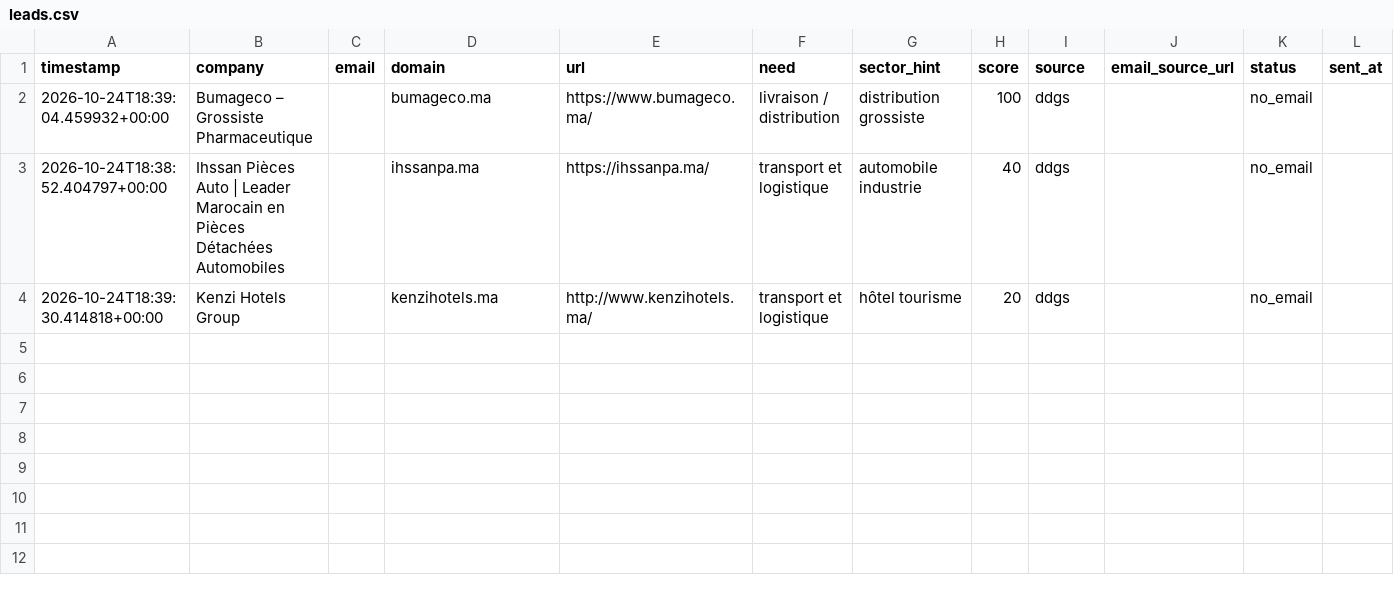
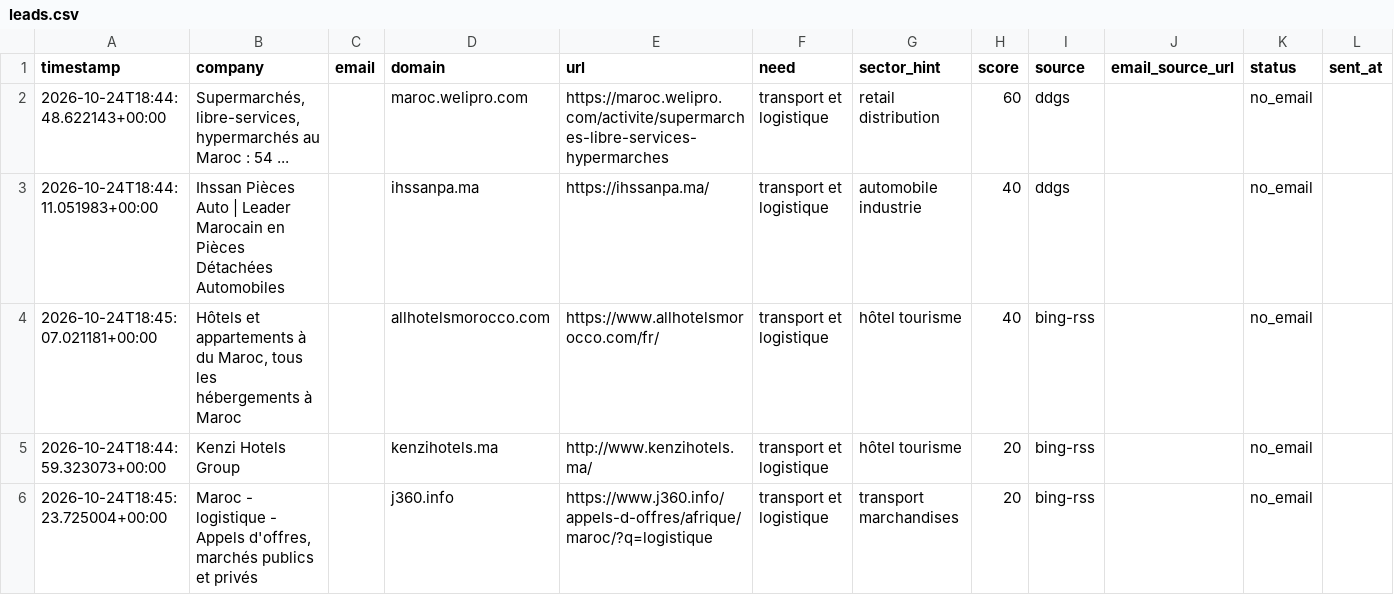
Before and after one commit to OMAR3689/OMAR3689, a CSV file: transport-lead-agent/data/leads.csv, drawn as a sheet; only a part is shown; removed rows and columns are numbered as before the commit, all else as after; rows hold the shown columns only; the diff names each change by its address in the sheet, - before the commit and + after, or states it on an @@ line.

```diff
--- a/transport-lead-agent/data/leads.csv
+++ b/transport-lead-agent/data/leads.csv
-row 2: 2026-10-24T18:39:04.459932+00:00 | Bumageco – Grossiste Pharmaceutique |  | bumageco.ma | https://www.bumageco.ma/ | livraison / distribution | distribution grossiste | 100 | ddgs |  | no_email
+row 2: 2026-10-24T18:44:48.622143+00:00 | Supermarchés, libre-services, hypermarchés au Maroc : 54 ... |  | maroc.welipro.com | https://maroc.welipro.com/activite/supermarches-libre-services-hypermarches | transport et logistique | retail distribution | 60 | ddgs |  | no_email
-A3 (timestamp): 2026-10-24T18:38:52.404797+00:00
+A3 (timestamp): 2026-10-24T18:44:11.051983+00:00
+row 4: 2026-10-24T18:45:07.021181+00:00 | Hôtels et appartements à du Maroc, tous les hébergements à Maroc |  | allhotelsmorocco.com | https://www.allhotelsmorocco.com/fr/ | transport et logistique | hôtel tourisme | 40 | bing-rss |  | no_email
-A5 (timestamp): 2026-10-24T18:39:30.414818+00:00
+A5 (timestamp): 2026-10-24T18:44:59.323073+00:00
-I5 (source): ddgs
+I5 (source): bing-rss
+row 6: 2026-10-24T18:45:23.725004+00:00 | Maroc - logistique - Appels d'offres, marchés publics et privés |  | j360.info | https://www.j360.info/appels-d-offres/afrique/maroc/?q=logistique | transport et logistique | transport marchandises | 20 | bing-rss |  | no_email
```
Also changed, not shown: 1 other file.
